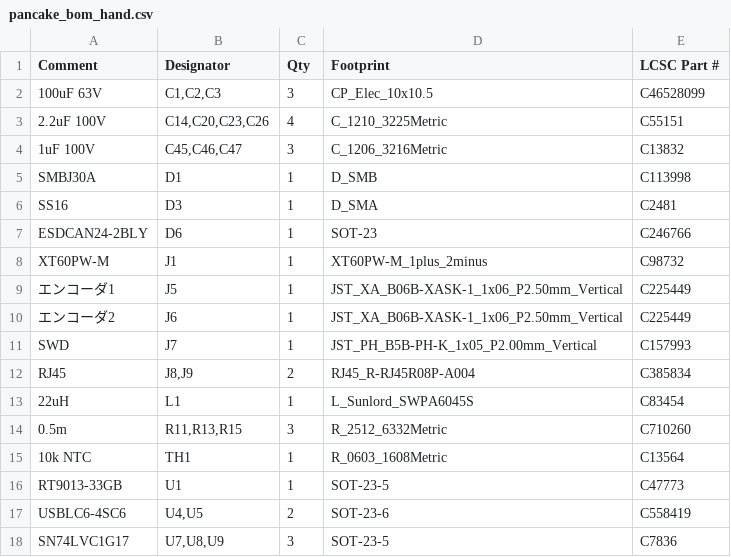
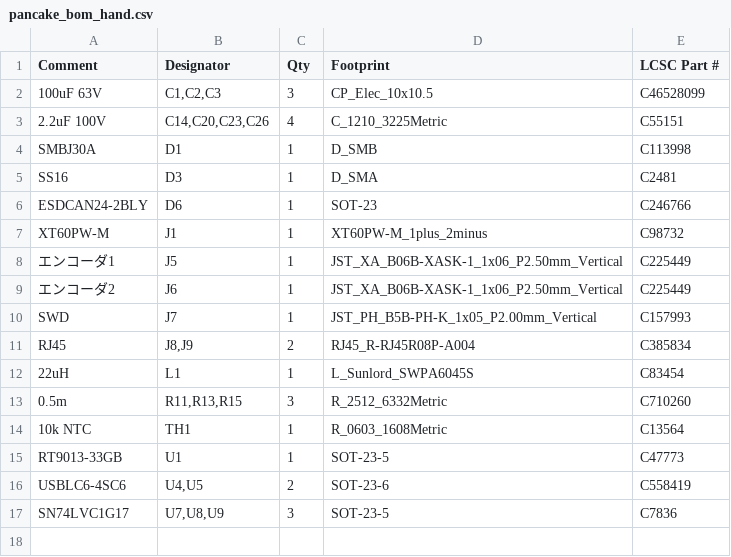
Before and after one commit to kasasiki3/hard-pancake, a CSV file: kicad/production/pancake_bom_hand.csv, drawn as a sheet; the diff names each change by its address in the sheet, - before the commit and + after, or states it on an @@ line.

```diff
--- a/kicad/production/pancake_bom_hand.csv
+++ b/kicad/production/pancake_bom_hand.csv
-row 4: 1uF 100V | C45,C46,C47 | 3 | C_1206_3216Metric | C13832
```
Also changed, not shown: kicad/production/pancake_bom_jlc.csv, kicad/production/pancake_cpl_jlc.csv, 13 other files.
